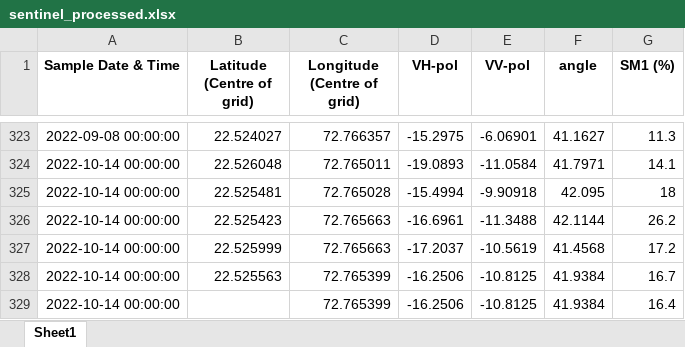
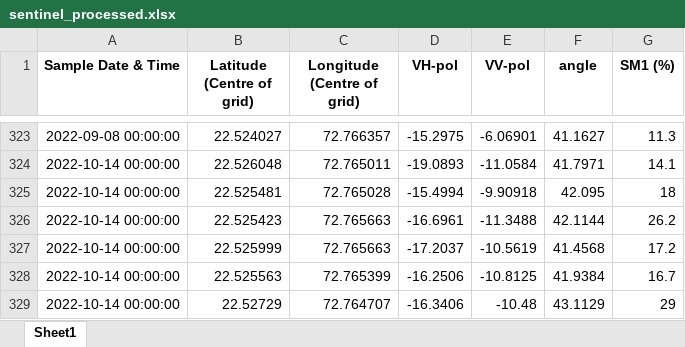
Before and after one commit to kshipra-jadav/major-2-experiments, an Excel workbook: data/sentinel_processed.xlsx, sheet Sheet1, drawn as a sheet; only a part is shown, gaps mark what is left out; the shorter side is filled out with more unchanged rows; values as stored, in another font and other column widths than the file's, no borders; the diff covers the shown part only; the diff names each change by its address in the sheet, - before the commit and + after, or states it on an @@ line.

```diff
--- a/data/sentinel_processed.xlsx (sheet Sheet1)
+++ b/data/sentinel_processed.xlsx (sheet Sheet1)
-row 329: 2022-10-14 00:00:00 |  | 72.765399 | -16.2506 | -10.8125 | 41.9384 | 16.4
```
Also changed, not shown: 43 removed rows elsewhere in this sheet, data/EOS04 EDITED.xlsx, data/SENTINEL Edited.xlsx, 16 other files.
